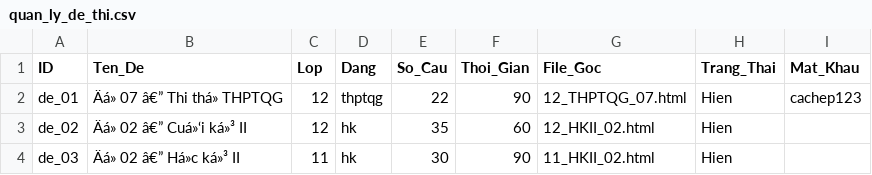
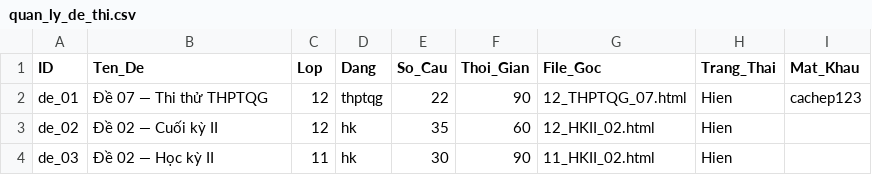
Before and after one commit to LopToanCaChep/toancachep-playlist, a CSV file: quan_ly_de_thi.csv, drawn as a sheet; the diff names each change by its address in the sheet, - before the commit and + after, or states it on an @@ line.

Commit message:
Auto-sync Playlist Hub 2026-05-01 15:46

```diff
--- a/quan_ly_de_thi.csv
+++ b/quan_ly_de_thi.csv
-B2 (Ten_De): Äá» 07 â€” Thi thá» THPTQG
+B2 (Ten_De): Đề 07 — Thi thử THPTQG
-B3 (Ten_De): Äá» 02 â€” Cuá»‘i ká»³ II
+B3 (Ten_De): Đề 02 — Cuối kỳ II
-B4 (Ten_De): Äá» 02 â€” Há»c ká»³ II
+B4 (Ten_De): Đề 02 — Học kỳ II
```
